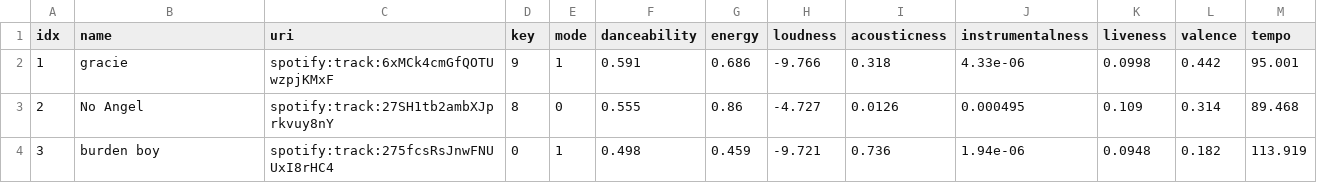
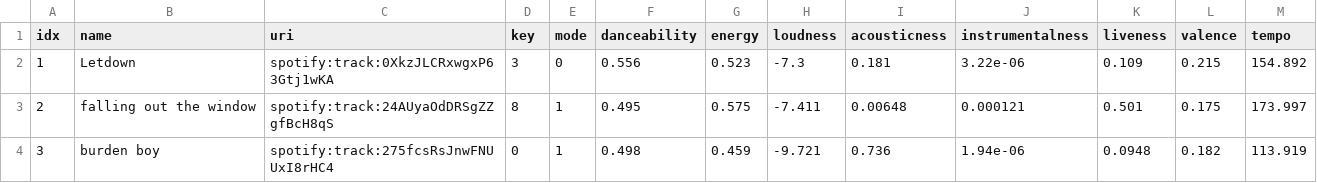
Before and after one commit to spencerthayer/Python-Spotify-Sort, a CSV file: data/playlist_features.csv, drawn as a sheet; only a part is shown; the diff covers the shown part only.

Commit message:
Process completed successfully! Spotify playlist has been updated.

```diff
--- a/data/playlist_features.csv
+++ b/data/playlist_features.csv
@@ -1,4 +1,4 @@
 idx,name,uri,key,mode,danceability,energy,loudness,acousticness,instrumentalness,liveness,valence,tempo
-1,gracie,spotify:track:6xMCk4cmGfQOTUwzpjKMxF,9,1,0.591,0.686,-9.766,0.318,4.33e-06,0.0998,0.442,95.001
-2,No Angel,spotify:track:27SH1tb2ambXJprkvuy8nY,8,0,0.555,0.86,-4.727,0.0126,0.000495,0.109,0.314,89.468
+1,Letdown,spotify:track:0XkzJLCRxwgxP63Gtj1wKA,3,0,0.556,0.523,-7.3,0.181,3.22e-06,0.109,0.215,154.892
+2,falling out the window,spotify:track:24AUyaOdDRSgZZgfBcH8qS,8,1,0.495,0.575,-7.411,0.00648,0.000121,0.501,0.175,173.997
 3,burden boy,spotify:track:275fcsRsJnwFNUUxI8rHC4,0,1,0.498,0.459,-9.721,0.736,1.94e-06,0.0948,0.182,113.919
```
Also changed, not shown: 2 added rows, 2 removed rows and 26 edited cells elsewhere in this file, data/playlist_sorted.csv, 2 other files.
